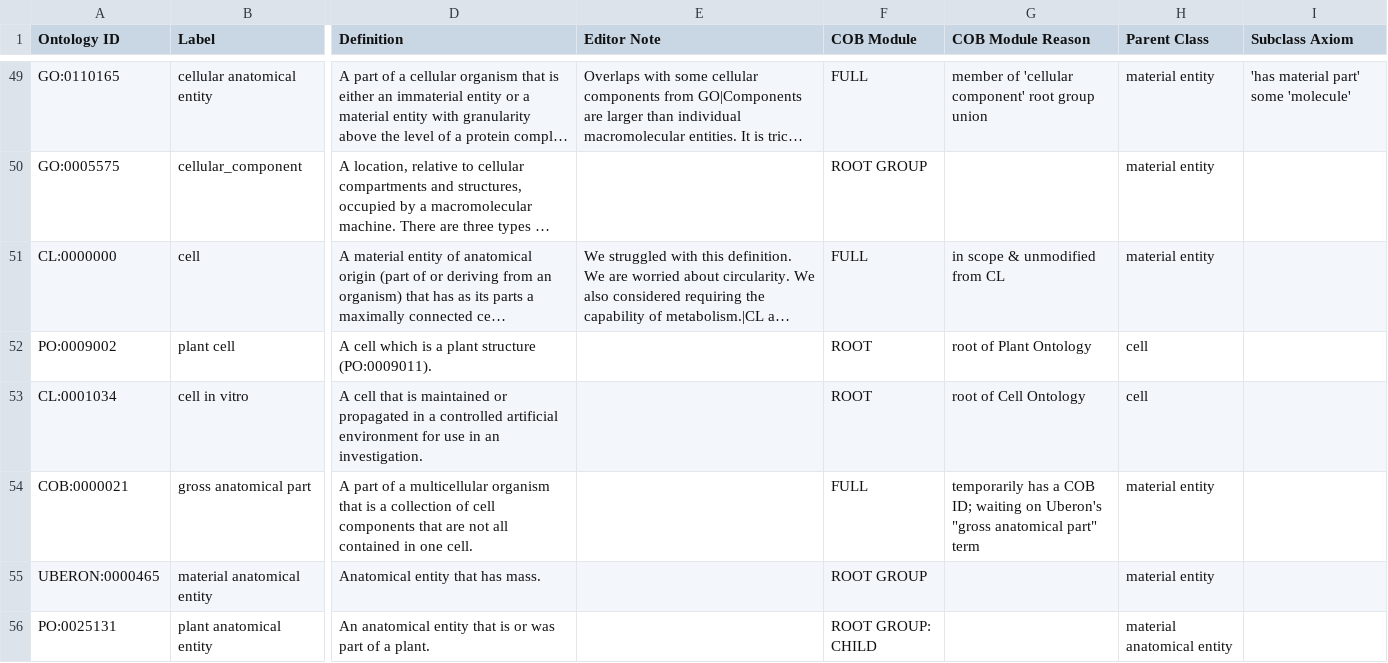
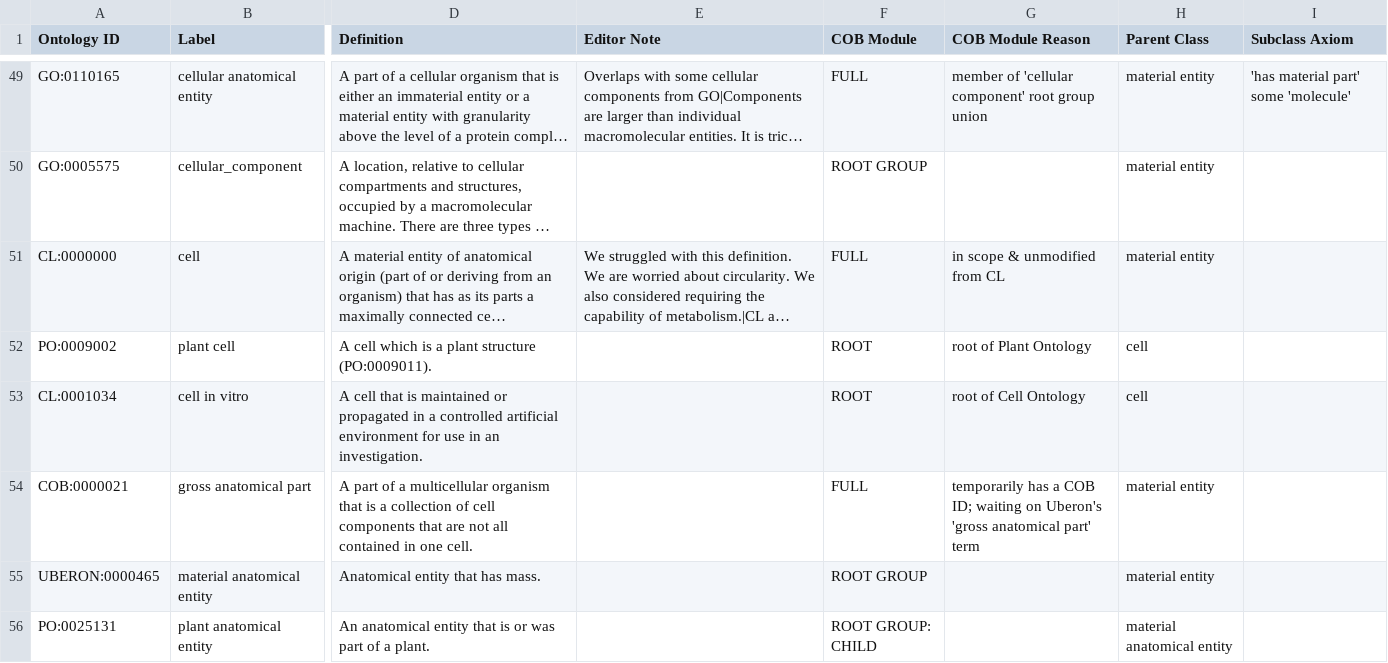
Before and after one commit to OBOFoundry/COB, a TSV file: src/ontology/cob-edit.tsv, drawn as a sheet; only a part is shown, gaps mark what is left out; long unchanged cells end in …; the diff covers the shown part only; the diff names each change by its address in the sheet, - before the commit and + after, or states it on an @@ line.

```diff
--- a/src/ontology/cob-edit.tsv
+++ b/src/ontology/cob-edit.tsv
-G54 (COB Module Reason): …on Uberon's "gross anatomical part" term
+G54 (COB Module Reason): …on Uberon's 'gross anatomical part' term
```
Also changed, not shown: 3 edited cells elsewhere in this file.
